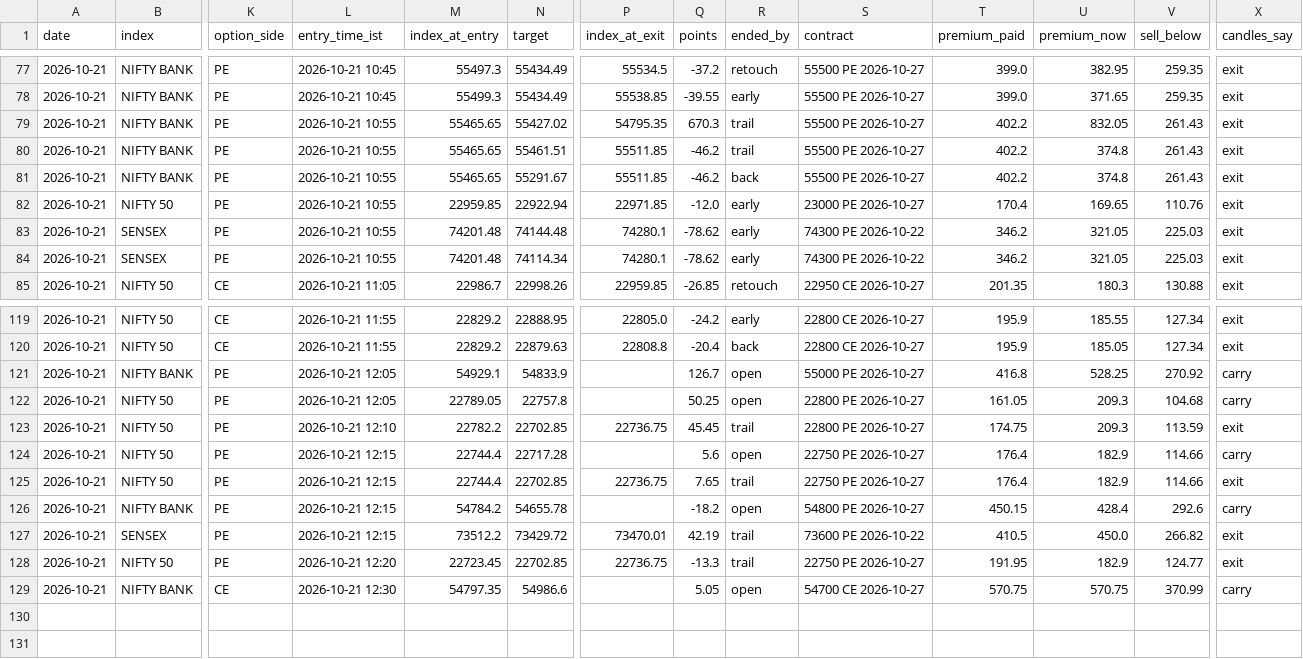
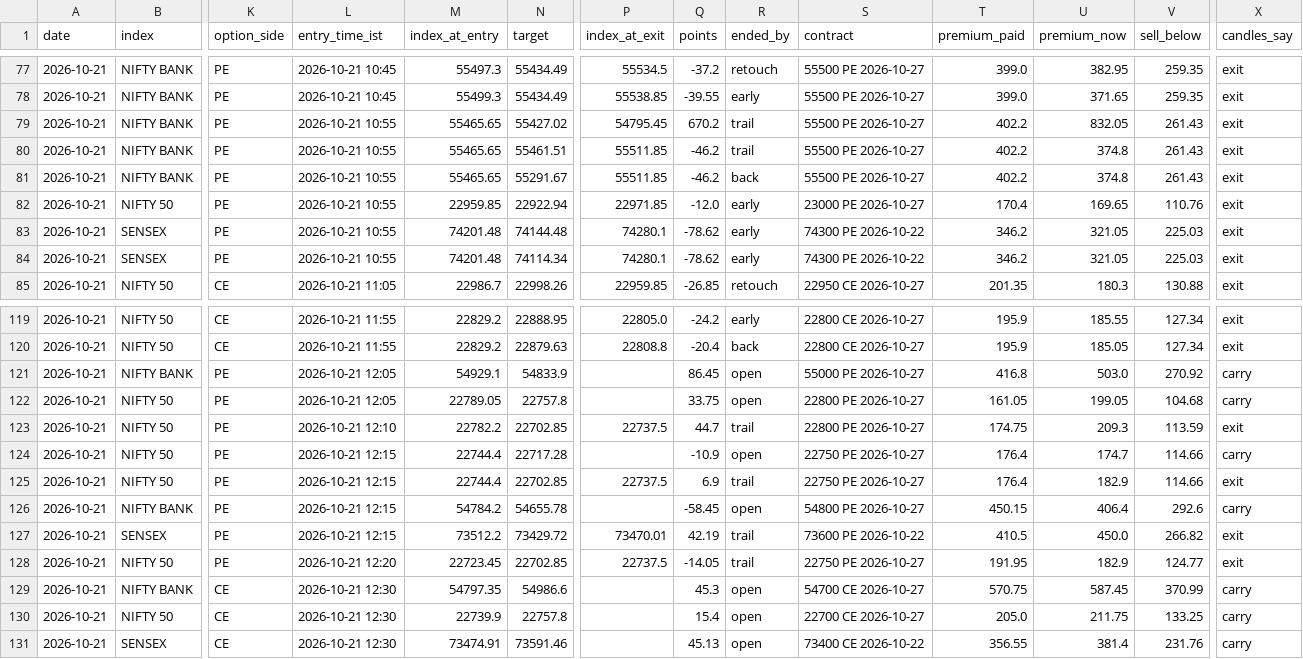
Before and after one commit to AAB-sys/My-Trade, a CSV file: sessions/2026-10-21-calls.csv, drawn as a sheet; only a part is shown, gaps mark what is left out; rows hold the shown columns only; the diff covers the shown part only; the diff names each change by its address in the sheet, - before the commit and + after, or states it on an @@ line.

Commit message:
Session 2026-10-21-calls

```diff
--- a/sessions/2026-10-21-calls.csv
+++ b/sessions/2026-10-21-calls.csv
-P79 (index_at_exit): 54795.35
+P79 (index_at_exit): 54795.45
-Q79 (points): 670.3
+Q79 (points): 670.2
-Q121 (points): 126.7
+Q121 (points): 86.45
-U121 (premium_now): 528.25
+U121 (premium_now): 503.0
-Q122 (points): 50.25
+Q122 (points): 33.75
-U122 (premium_now): 209.3
+U122 (premium_now): 199.05
-P123 (index_at_exit): 22736.75
+P123 (index_at_exit): 22737.5
-Q123 (points): 45.45
+Q123 (points): 44.7
-Q124 (points): 5.6
+Q124 (points): -10.9
-U124 (premium_now): 182.9
+U124 (premium_now): 174.7
-P125 (index_at_exit): 22736.75
+P125 (index_at_exit): 22737.5
-Q125 (points): 7.65
+Q125 (points): 6.9
-Q126 (points): -18.2
+Q126 (points): -58.45
-U126 (premium_now): 428.4
+U126 (premium_now): 406.4
-P128 (index_at_exit): 22736.75
+P128 (index_at_exit): 22737.5
-Q128 (points): -13.3
+Q128 (points): -14.05
-Q129 (points): 5.05
+Q129 (points): 45.3
-U129 (premium_now): 570.75
+U129 (premium_now): 587.45
+row 130: 2026-10-21 | NIFTY 50 | CE | 2026-10-21 12:30 | 22739.9 | 22757.8 |  | 15.4 | open | 22700 CE 2026-10-27 | 205.0 | 211.75 | 133.25 | carry
+row 131: 2026-10-21 | SENSEX | CE | 2026-10-21 12:30 | 73474.91 | 73591.46 |  | 45.13 | open | 73400 CE 2026-10-22 | 356.55 | 381.4 | 231.76 | carry
```
Also changed, not shown: 34 edited cells elsewhere in this file.
